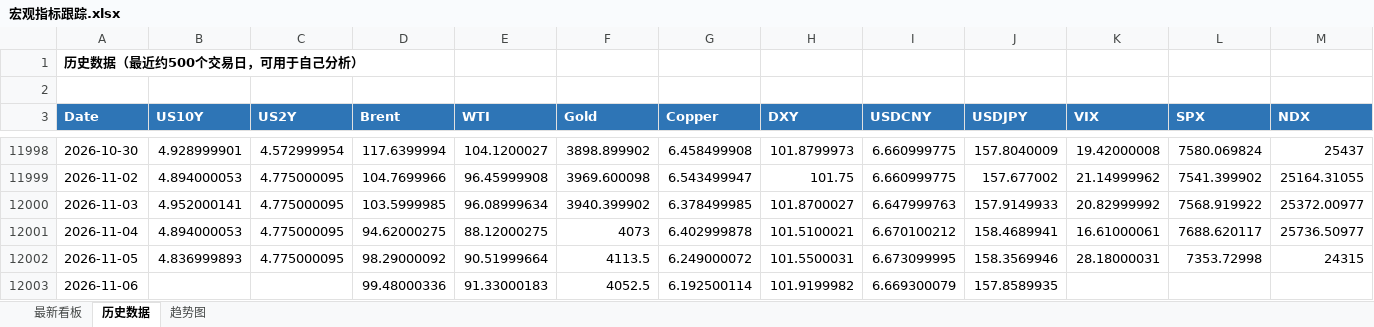
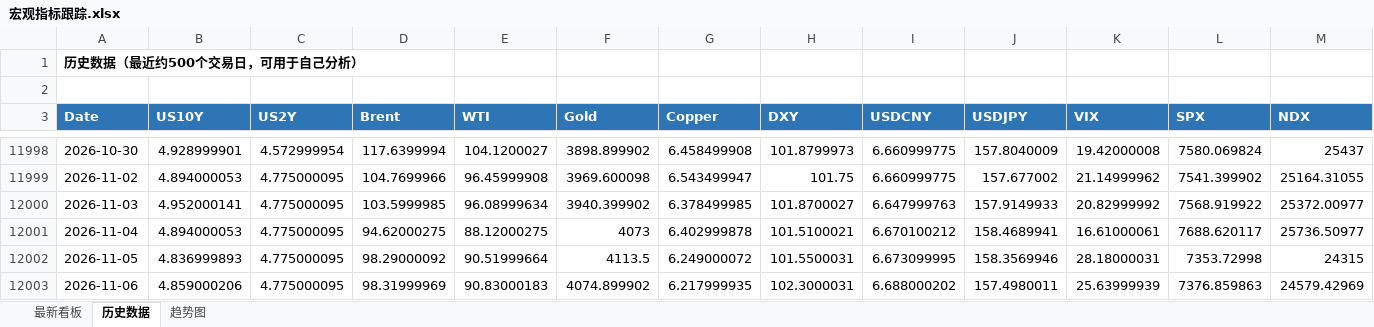
Before and after one commit to Mussi2020/macro-tracker, an Excel workbook: 宏观指标跟踪.xlsx, sheet 历史数据, drawn as a sheet; only a part is shown, gaps mark what is left out; values as stored, in another font and other column widths than the file's, no borders; the diff covers the shown part only; the diff names each change by its address in the sheet, - before the commit and + after, or states it on an @@ line.

```diff
--- a/宏观指标跟踪.xlsx (sheet 历史数据)
+++ b/宏观指标跟踪.xlsx (sheet 历史数据)
-B12003 (US10Y): (empty)
+B12003 (US10Y): 4.859000206
-C12003 (US2Y): (empty)
+C12003 (US2Y): 4.775000095
-D12003 (Brent): 99.48000336
+D12003 (Brent): 98.31999969
-E12003 (WTI): 91.33000183
+E12003 (WTI): 90.83000183
-F12003 (Gold): 4052.5
+F12003 (Gold): 4074.899902
-G12003 (Copper): 6.192500114
+G12003 (Copper): 6.217999935
-H12003 (DXY): 101.9199982
+H12003 (DXY): 102.3000031
-I12003 (USDCNY): 6.669300079
+I12003 (USDCNY): 6.688000202
-J12003 (USDJPY): 157.8589935
+J12003 (USDJPY): 157.4980011
-K12003 (VIX): (empty)
+K12003 (VIX): 25.63999939
-L12003 (SPX): (empty)
+L12003 (SPX): 7376.859863
-M12003 (NDX): (empty)
+M12003 (NDX): 24579.42969
```
Also changed, not shown: 1 edited cell elsewhere in this sheet, sheet 最新看板, 1 other file.
